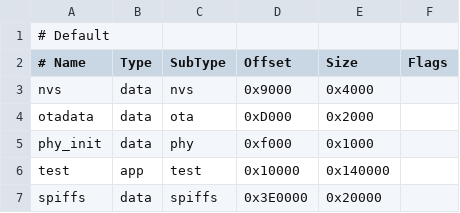
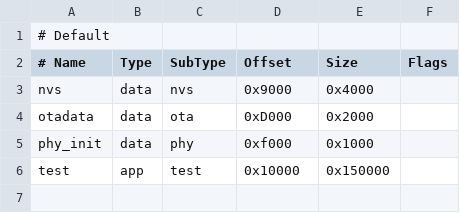
Before and after one commit to bmorcelli/Launcher, a CSV file: support_files/custom_4Mb.csv, drawn as a sheet.

```diff
--- a/support_files/custom_4Mb.csv
+++ b/support_files/custom_4Mb.csv
@@ -5,3 +5,2 @@ otadata,  data, ota,     0xD000,   0x2000,
 phy_init, data, phy,     0xf000,   0x1000,
-test,     app,  test,    0x10000,  0x140000,
-spiffs,   data, spiffs,  0x3E0000, 0x20000,
+test,     app,  test,    0x10000,  0x150000,
```
Also changed, not shown: support_files/custom_4Mb_noOta.csv, support_files/custom_8Mb.csv, 1 other file.
